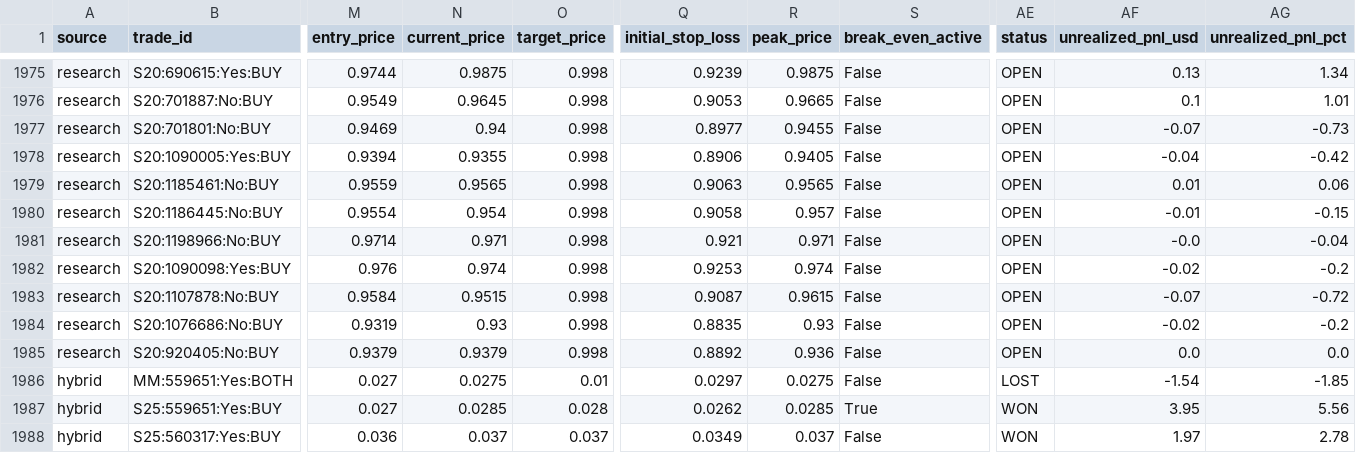
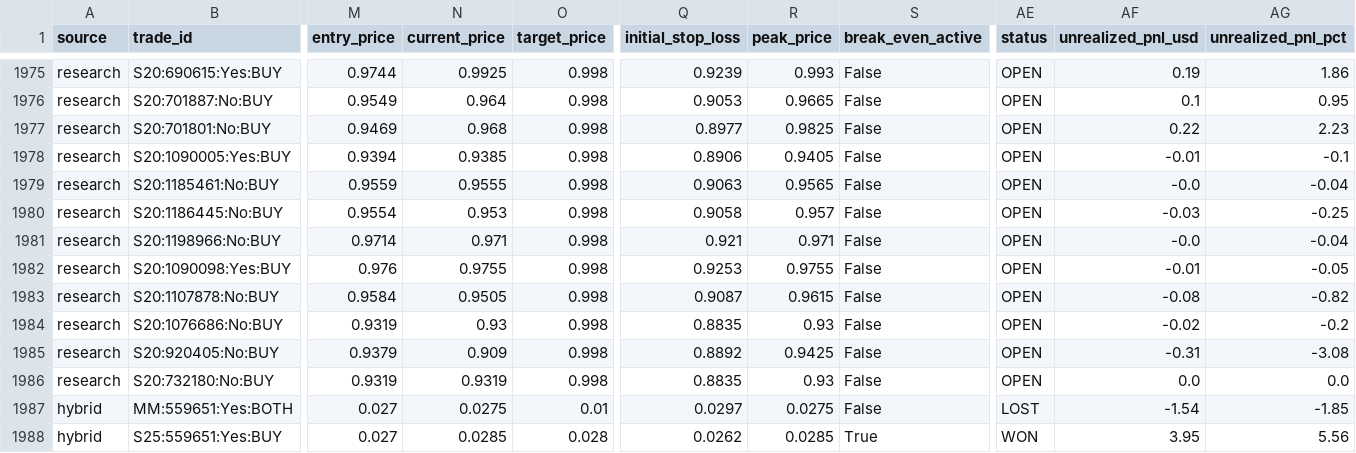
Before and after one commit to aguamarinac2-netizen/quant-polymarket-trackrecord, a CSV file: trades_all.csv, drawn as a sheet; only a part is shown, gaps mark what is left out; the shorter side is filled out with more unchanged rows; rows hold the shown columns only; the diff covers the shown part only; the diff names each change by its address in the sheet, - before the commit and + after, or states it on an @@ line.

```diff
--- a/trades_all.csv
+++ b/trades_all.csv
-N1975 (current_price): 0.9875
+N1975 (current_price): 0.9925
-R1975 (peak_price): 0.9875
+R1975 (peak_price): 0.993
-AF1975 (unrealized_pnl_usd): 0.13
+AF1975 (unrealized_pnl_usd): 0.19
-AG1975 (unrealized_pnl_pct): 1.34
+AG1975 (unrealized_pnl_pct): 1.86
-N1976 (current_price): 0.9645
+N1976 (current_price): 0.964
-AG1976 (unrealized_pnl_pct): 1.01
+AG1976 (unrealized_pnl_pct): 0.95
-N1977 (current_price): 0.94
+N1977 (current_price): 0.968
-R1977 (peak_price): 0.9455
+R1977 (peak_price): 0.9825
-AF1977 (unrealized_pnl_usd): -0.07
+AF1977 (unrealized_pnl_usd): 0.22
-AG1977 (unrealized_pnl_pct): -0.73
+AG1977 (unrealized_pnl_pct): 2.23
-N1978 (current_price): 0.9355
+N1978 (current_price): 0.9385
-AF1978 (unrealized_pnl_usd): -0.04
+AF1978 (unrealized_pnl_usd): -0.01
-AG1978 (unrealized_pnl_pct): -0.42
+AG1978 (unrealized_pnl_pct): -0.1
-N1979 (current_price): 0.9565
+N1979 (current_price): 0.9555
-AF1979 (unrealized_pnl_usd): 0.01
+AF1979 (unrealized_pnl_usd): -0.0
-AG1979 (unrealized_pnl_pct): 0.06
+AG1979 (unrealized_pnl_pct): -0.04
-N1980 (current_price): 0.954
+N1980 (current_price): 0.953
-AF1980 (unrealized_pnl_usd): -0.01
+AF1980 (unrealized_pnl_usd): -0.03
-AG1980 (unrealized_pnl_pct): -0.15
+AG1980 (unrealized_pnl_pct): -0.25
-N1982 (current_price): 0.974
+N1982 (current_price): 0.9755
-R1982 (peak_price): 0.974
+R1982 (peak_price): 0.9755
-AF1982 (unrealized_pnl_usd): -0.02
+AF1982 (unrealized_pnl_usd): -0.01
-AG1982 (unrealized_pnl_pct): -0.2
+AG1982 (unrealized_pnl_pct): -0.05
-N1983 (current_price): 0.9515
+N1983 (current_price): 0.9505
-AF1983 (unrealized_pnl_usd): -0.07
+AF1983 (unrealized_pnl_usd): -0.08
-AG1983 (unrealized_pnl_pct): -0.72
+AG1983 (unrealized_pnl_pct): -0.82
-N1985 (current_price): 0.9379
+N1985 (current_price): 0.909
-R1985 (peak_price): 0.936
+R1985 (peak_price): 0.9425
-AF1985 (unrealized_pnl_usd): 0.0
+AF1985 (unrealized_pnl_usd): -0.31
-AG1985 (unrealized_pnl_pct): 0.0
+AG1985 (unrealized_pnl_pct): -3.08
+row 1986: research | S20:732180:No:BUY | 0.9319 | 0.9319 | 0.998 | 0.8835 | 0.93 | False | OPEN | 0.0 | 0.0
```
Also changed, not shown: 38 edited cells elsewhere in this file, 7 other files.
